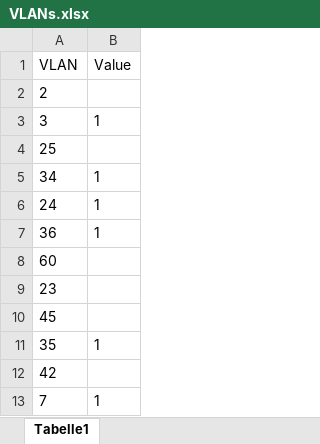
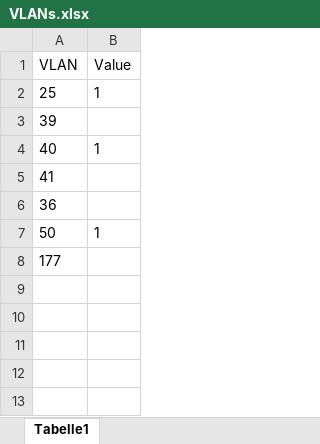
Before and after one commit to AzizSemo/Excel, an Excel workbook: VLANs.xlsx, sheet Tabelle1, drawn as a sheet; values as stored, in another font and other column widths than the file's, no borders; removed rows and columns are numbered as before the commit, all else as after; the diff names each change by its address in the sheet, - before the commit and + after, or states it on an @@ line.

```diff
--- a/VLANs.xlsx (sheet Tabelle1)
+++ b/VLANs.xlsx (sheet Tabelle1)
-row 2: 2
-row 3: 3 | 1
-B2 (Value): (empty)
+B2 (Value): 1
-row 5: 34 | 1
-row 6: 24 | 1
+row 3: 39
+row 4: 40 | 1
+row 5: 41
-B6 (Value): 1
+B6 (Value): (empty)
-row 8: 60
-row 9: 23
-row 10: 45
-A7 (VLAN): 35
+A7 (VLAN): 50
-A8 (VLAN): 42
+A8 (VLAN): 177
-row 13: 7 | 1
```
Also changed, not shown: 4 other files.
